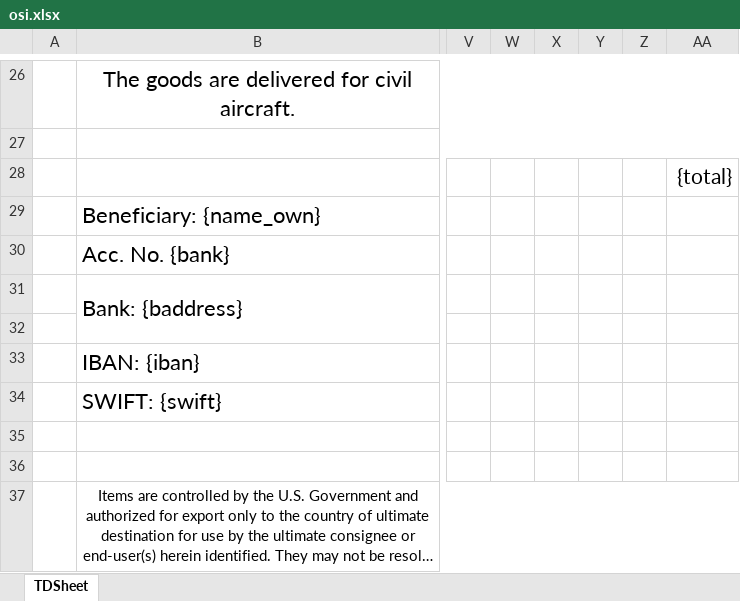
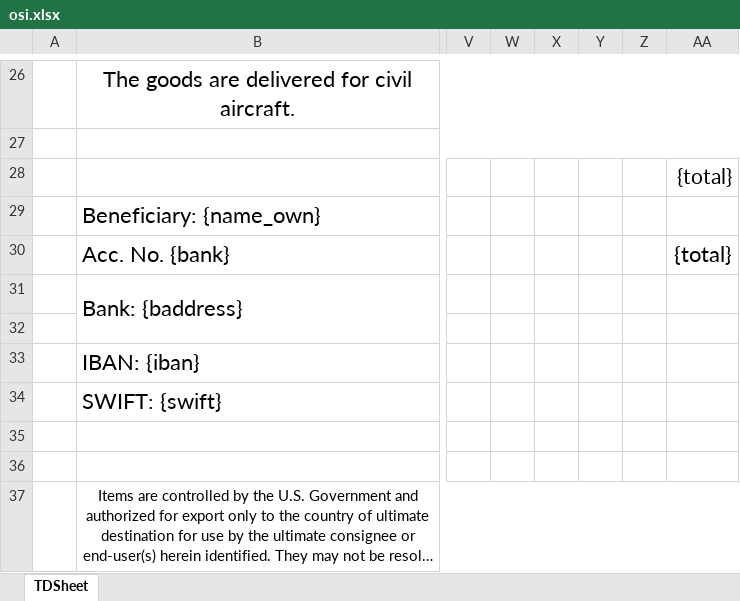
Before and after one commit to alexeychekalin/ekbAram, an Excel workbook: public/templates/osi.xlsx, sheet TDSheet, drawn as a sheet; only a part is shown, gaps mark what is left out; long unchanged cells end in …; values as stored, in another font and other column widths than the file's, no borders; charts and pictures not drawn; the diff names each change by its address in the sheet, - before the commit and + after, or states it on an @@ line.

```diff
--- a/public/templates/osi.xlsx (sheet TDSheet)
+++ b/public/templates/osi.xlsx (sheet TDSheet)
-AA30: (empty)
+AA30: {total}
```
Also changed, not shown: public/templates/opf3.xlsx, public/templates/opo.xlsx, 3 other files.
